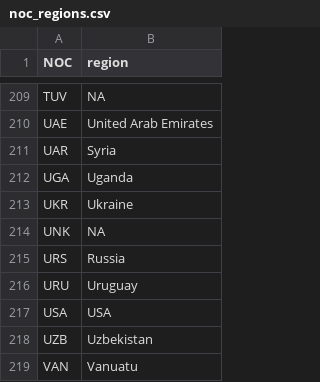
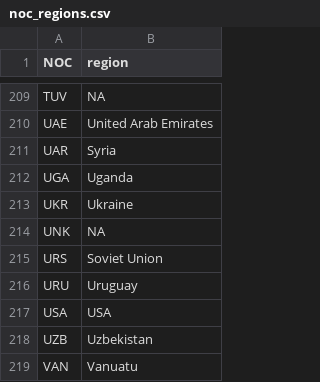
Before and after one commit to RRedBaron/DataAnalysisLabs, a CSV file: lab1/datasets/noc_regions.csv, drawn as a sheet; only a part is shown, gaps mark what is left out.

```diff
--- a/lab1/datasets/noc_regions.csv
+++ b/lab1/datasets/noc_regions.csv
@@ -214,3 +214,3 @@ UKR,Ukraine
 UNK,NA
-URS,Russia
+URS,Soviet Union
 URU,Uruguay
```
Also changed, not shown: lab1/datasets/olympic_events.csv, 2 other files.
